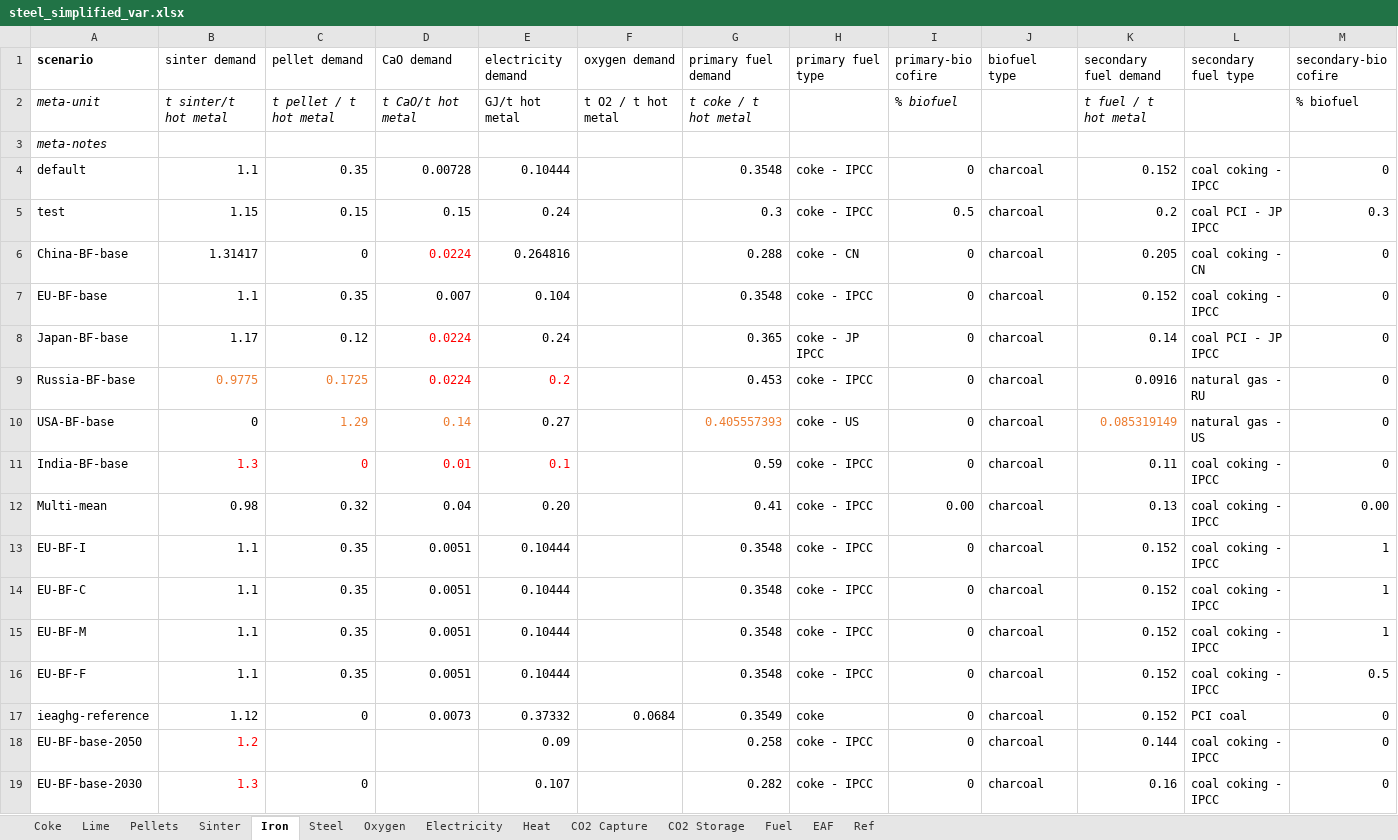
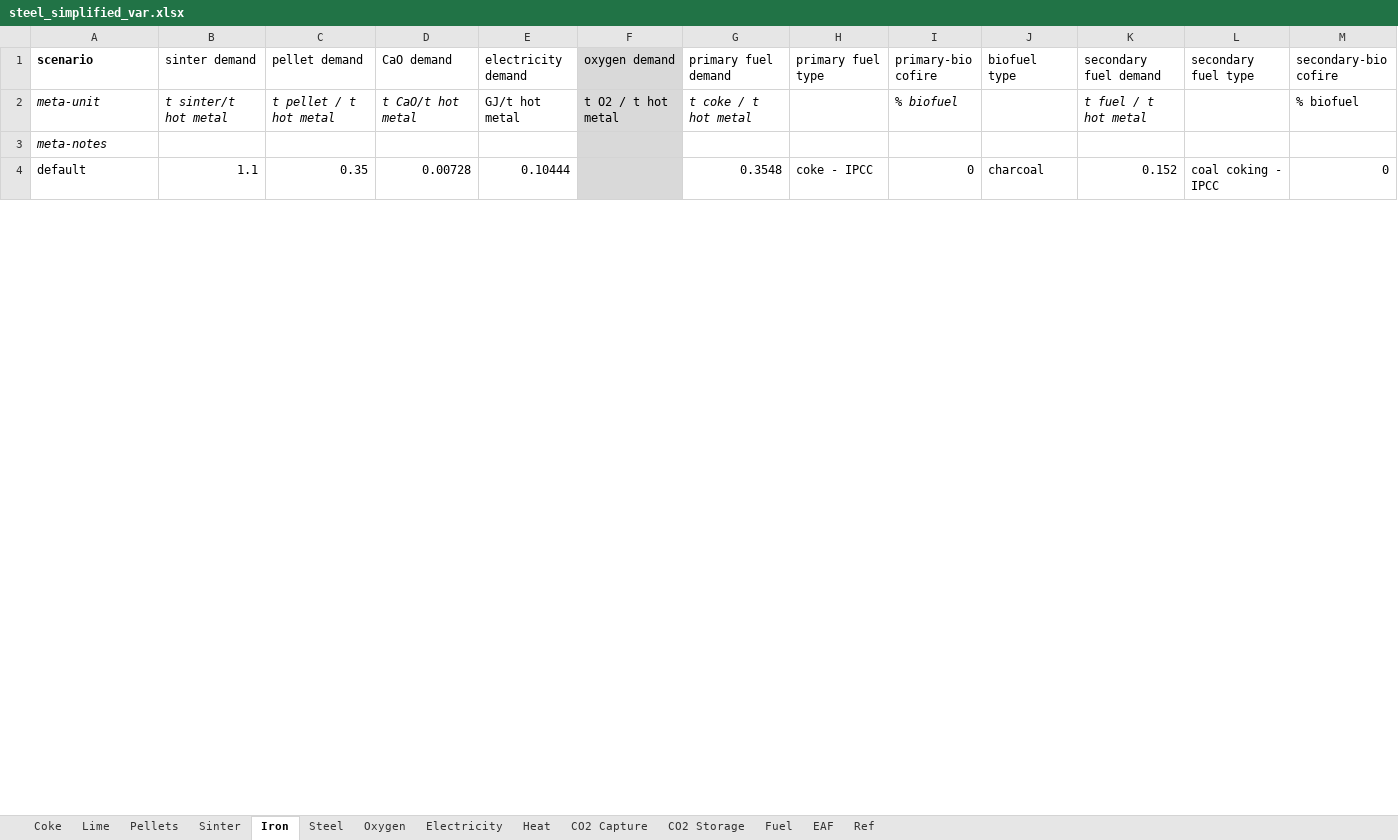
Before and after one commit to concoctions/BlackBlox, an Excel workbook: data/steel/steel_simplified_var.xlsx, sheet Iron, drawn as a sheet; only a part is shown; values as stored, in another font and other column widths than the file's, no borders; rows hold the shown columns only; the diff covers the shown part only; the diff names each change by its address in the sheet, - before the commit and + after, or states it on an @@ line.

```diff
--- a/data/steel/steel_simplified_var.xlsx (sheet Iron)
+++ b/data/steel/steel_simplified_var.xlsx (sheet Iron)
-F1:F4 fill: none
+F1:F4 fill: #D9D9D9
@@ row 5 hidden: test | 1.15 | 0.15 | 0.15 | 0.24 |  | 0.3 | coke - IPCC | 0.5 | charcoal | 0.2 | coal PCI - JP IPCC | 0.3 @@
-row 6: China-BF-base | 1.31417 | 0 | 0.0224 | 0.264816 |  | 0.288 | coke - CN | 0 | charcoal | 0.205 | coal coking - CN | 0
@@ row 7 hidden: EU-BF-base | 1.1 | 0.35 | 0.007 | 0.104 |  | 0.3548 | coke - IPCC | 0 | charcoal | 0.152 | coal coking - IPCC | 0 @@
@@ row 8 hidden: Japan-BF-base | 1.17 | 0.12 | 0.0224 | 0.24 |  | 0.365 | coke - JP IPCC | 0 | charcoal | 0.14 | coal PCI - JP IPCC | 0 @@
@@ row 9 hidden: Russia-BF-base | 0.9775 | 0.1725 | 0.0224 | 0.2 |  | 0.453 | coke - IPCC | 0 | charcoal | 0.0916 | natural gas - RU | 0 @@
@@ row 10 hidden: USA-BF-base | 0 | 1.29 | 0.14 | 0.27 |  | 0.405557393 | coke - US | 0 | charcoal | 0.085319149 | natural gas - US | 0 @@
-row 11: India-BF-base | 1.3 | 0 | 0.01 | 0.1 |  | 0.59 | coke - IPCC | 0 | charcoal | 0.11 | coal coking - IPCC | 0
-row 12: Multi-mean | 0.98 | 0.32 | 0.04 | 0.20 |  | 0.41 | coke - IPCC | 0.00 | charcoal | 0.13 | coal coking - IPCC | 0.00
@@ row 13 hidden: EU-BF-I | 1.1 | 0.35 | 0.0051 | 0.10444 |  | 0.3548 | coke - IPCC | 0 | charcoal | 0.152 | coal coking - IPCC | 1 @@
@@ row 14 hidden: EU-BF-C | 1.1 | 0.35 | 0.0051 | 0.10444 |  | 0.3548 | coke - IPCC | 0 | charcoal | 0.152 | coal coking - IPCC | 1 @@
@@ row 15 hidden: EU-BF-M | 1.1 | 0.35 | 0.0051 | 0.10444 |  | 0.3548 | coke - IPCC | 0 | charcoal | 0.152 | coal coking - IPCC | 1 @@
@@ row 16 hidden: EU-BF-F | 1.1 | 0.35 | 0.0051 | 0.10444 |  | 0.3548 | coke - IPCC | 0 | charcoal | 0.152 | coal coking - IPCC | 0.5 @@
@@ row 17 hidden: ieaghg-reference | 1.12 | 0 | 0.0073 | 0.37332 | 0.0684 | 0.3549 | coke | 0 | charcoal | 0.152 | PCI coal | 0 @@
@@ row 18 hidden: EU-BF-base-2050 | 1.2 |  |  | 0.09 |  | 0.258 | coke - IPCC | 0 | charcoal | 0.144 | coal coking - IPCC | 0 @@
@@ row 19 hidden: EU-BF-base-2030 | 1.3 | 0 |  | 0.107 |  | 0.282 | coke - IPCC | 0 | charcoal | 0.16 | coal coking - IPCC | 0 @@
```
Also changed, not shown: 10 removed rows, 5 hidden or unhidden rows, 411 edited cells and cell formats elsewhere in this sheet, sheet Steel, sheet CO2 Capture, sheet Electricity, sheet Oxygen, sheet Fuel, sheet Heat, 5 more sheets, formulas that keep their value, hidden cells, data/shared/fuels.xlsx.
